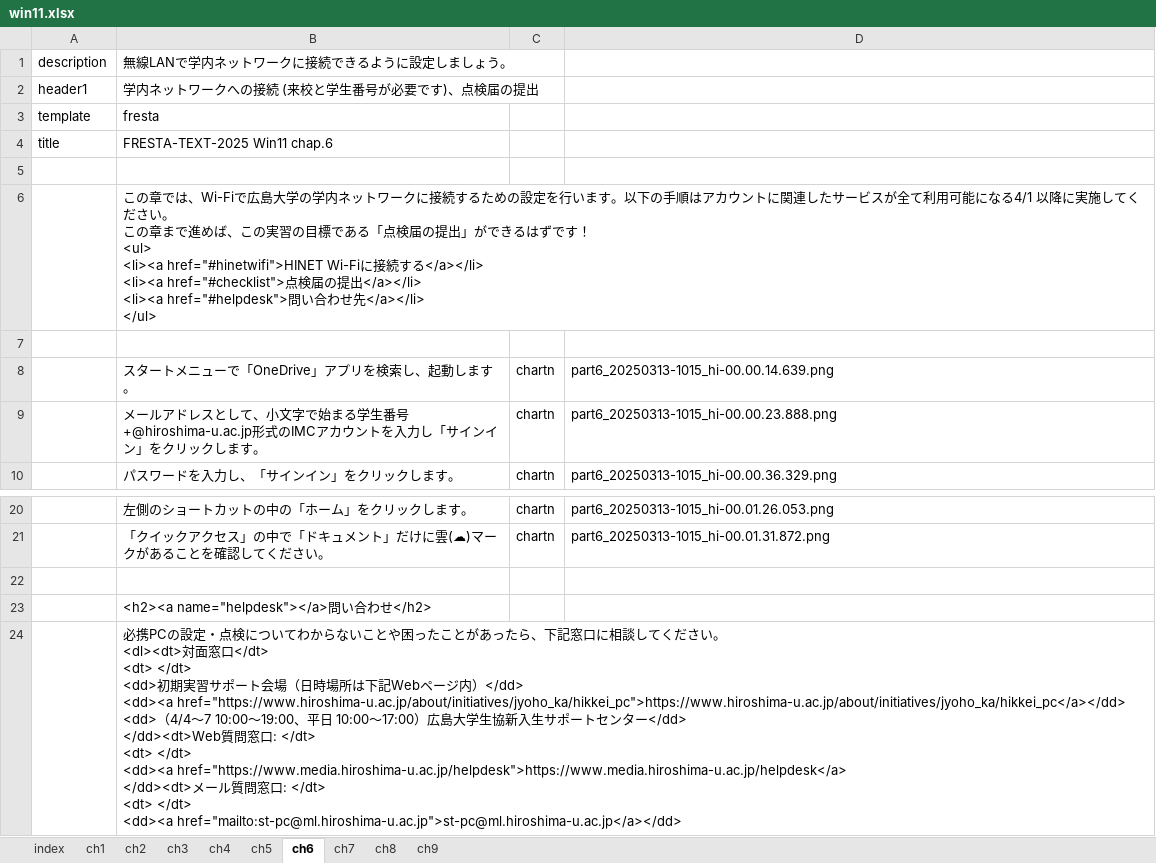
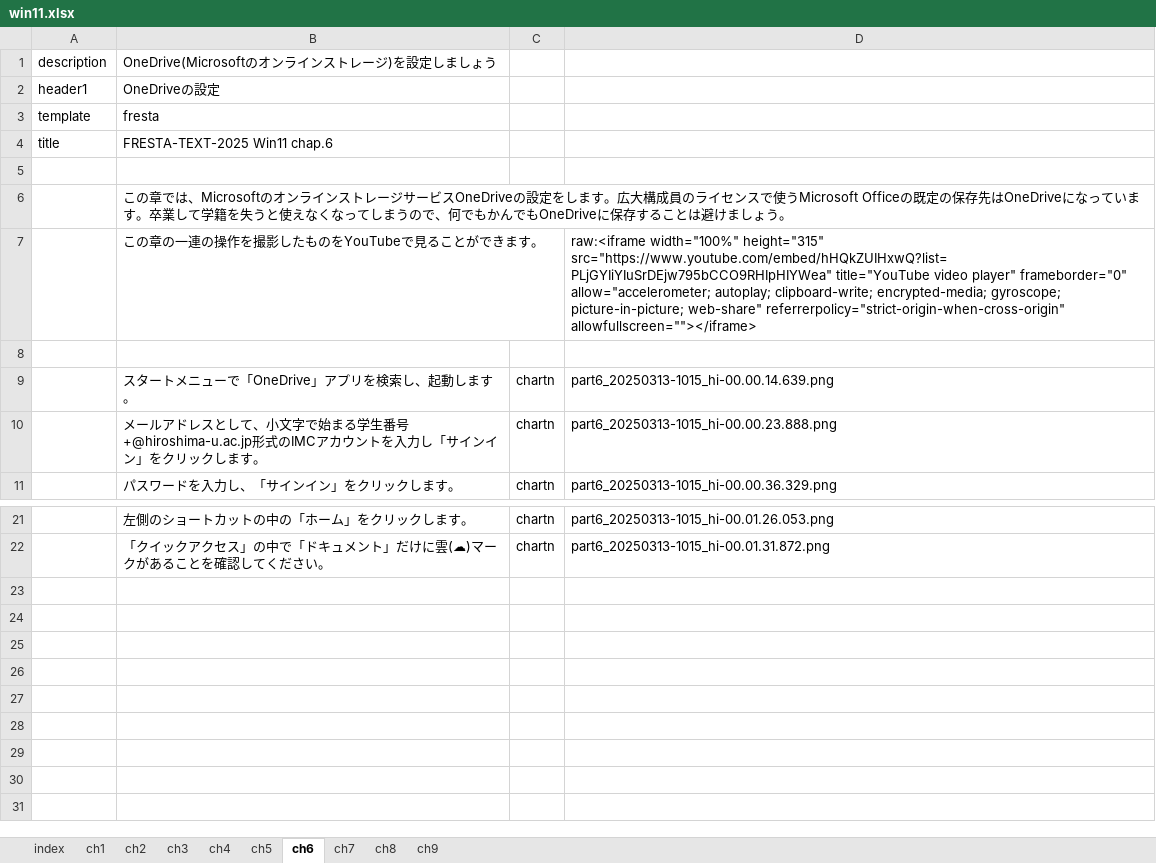
Before and after one commit to gnutar/fresta, an Excel workbook: win11.xlsx, sheet ch6, drawn as a sheet; only a part is shown, gaps mark what is left out; values as stored, in another font and other column widths than the file's, no borders; removed rows and columns are numbered as before the commit, all else as after; ↵ is a line break in a cell; the diff names each change by its address in the sheet, - before the commit and + after, or states it on an @@ line.

```diff
--- a/win11.xlsx (sheet ch6)
+++ b/win11.xlsx (sheet ch6)
-B1: 無線LANで学内ネットワークに接続できるように設定しましょう。
+B1: OneDrive(Microsoftのオンラインストレージ)を設定しましょう
-B2: 学内ネットワークへの接続 (来校と学生番号が必要です)、点検届の提出
+B2: OneDriveの設定
-B6: …章では、Wi-Fiで広島大学の学内ネットワークに接続するための設定を行います。以下の手順はアカウントに関連したサービスが全て利用可能になる4/1 以降に実施してください。 ↵ この章まで進めば、この実習の目標である「点検届の提出」ができるはずです！ ↵ <ul> ↵ <li><a href="#hinetwifi">HINET Wi-Fiに接続する</a></li> ↵ <li><a href="#checklist">点検届の提出</a></li> ↵ <li><a href="#helpdesk">問い合わせ先</a></li> ↵ </ul>
+B6: …章では、MicrosoftのオンラインストレージサービスOneDriveの設定をします。広大構成員のライセンスで使うMicrosoft Officeの既定の保存先はOneDriveになっています。卒業して学籍を失うと使えなくなってしまうので、何でもかんでもOneDriveに保存することは避けましょう。
+row 7:  | この章の一連の操作を撮影したものをYouTubeで見ることができます。 |  | raw:<iframe width="100%" height="315" src="https://www.youtube.com/embed/hHQkZUIHxwQ?list=PLjGYIiYIuSrDEjw795bCCO9RHIpHIYWea" title="YouTube video player" frameborder="0" allow="accelerometer; autoplay; clipboard-write; encrypted-media; gyroscope; picture-in-picture; web-share" referrerpolicy="strict-origin-when-cross-origin" allowfullscreen=""></iframe>
-row 22: (empty)
-row 23:  | <h2><a name="helpdesk"></a>問い合わせ</h2>
-row 24:  | 必携PCの設定・点検についてわからないことや困ったことがあったら、下記窓口に相談してください。 ↵ <dl><dt>対面窓口</dt> ↵ <dt> </dt> ↵ <dd>初期実習サポート会場（日時場所は下記Webページ内）</dd> ↵ <dd><a href="https://www.hiroshima-u.ac.jp/about/initiatives/jyoho_ka/hikkei_pc">https://www.hiroshima-u.ac.jp/about/initiatives/jyoho_ka/hikkei_pc</a></dd> ↵ <dd>（4/4～7 10:00～19:00、平日 10:00～17:00）広島大学生協新入生サポートセンター</dd> ↵ </dd><dt>Web質問窓口: </dt> ↵ <dt> </dt> ↵ <dd><a href="https://www.media.hiroshima-u.ac.jp/helpdesk">https://www.media.hiroshima-u.ac.jp/helpdesk</a> ↵ </dd><dt>メール質問窓口: </dt> ↵ <dt> </dt> ↵ <dd><a href="mailto:st-pc@ml.hiroshima-u.ac.jp">st-pc@ml.hiroshima-u.ac.jp</a></dd>
```
Also changed, not shown: sheet ch9, sheet ch7, sheet ch8, sheet ch5, sheet ch4.
